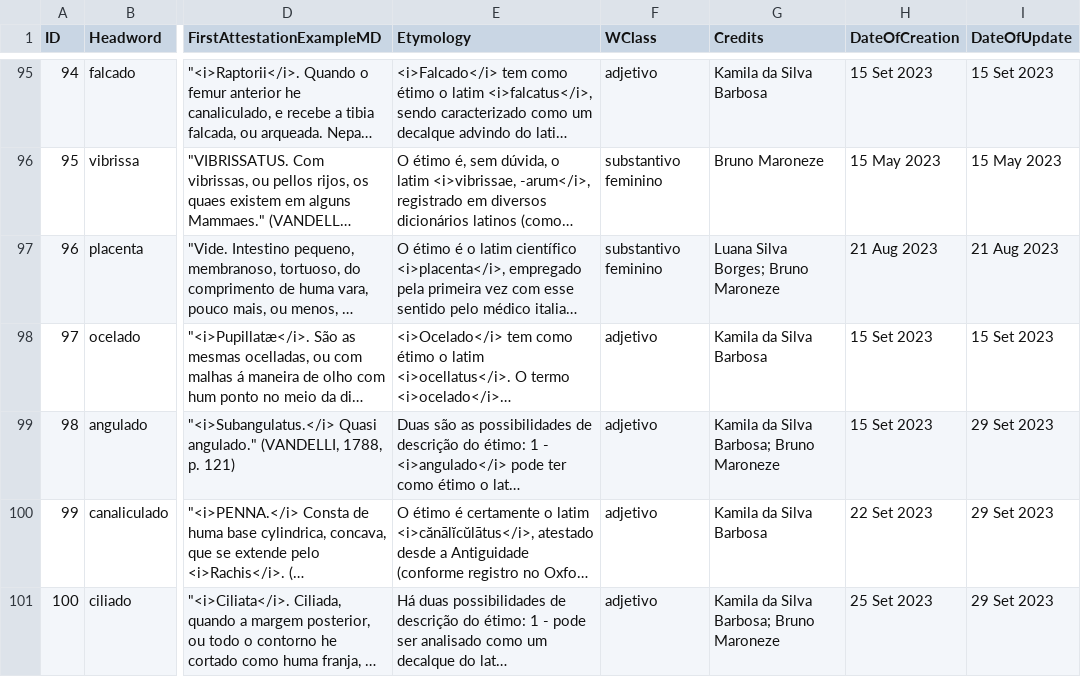
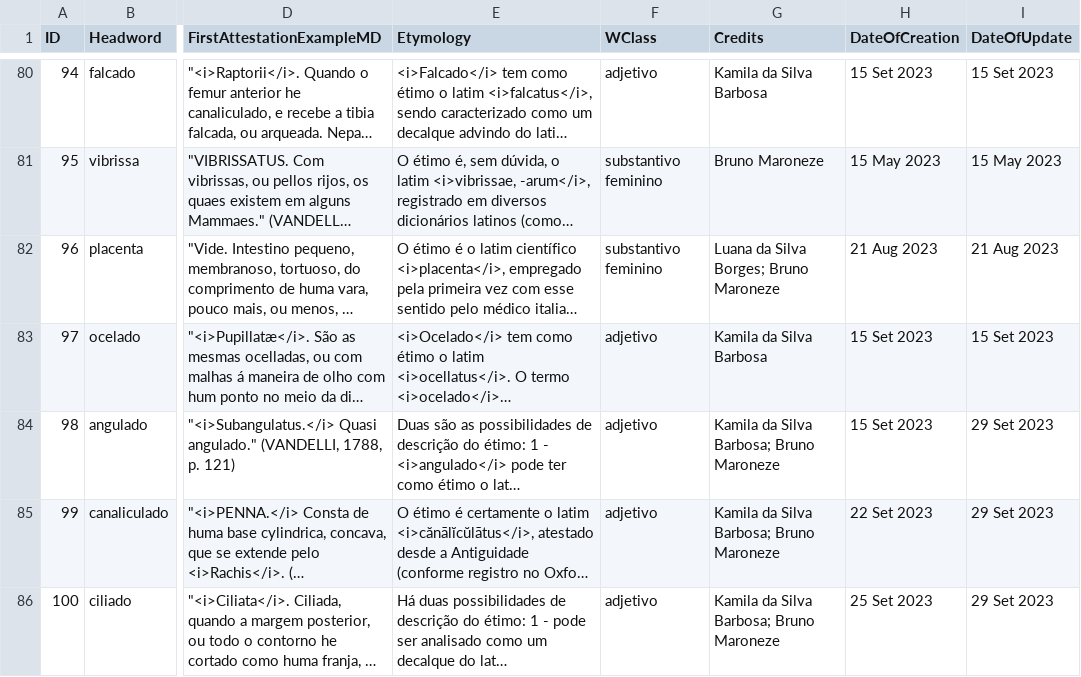
Before and after one commit to brunomaroneze/dicbio, a CSV file: data/DadosDoDicionario.csv, drawn as a sheet; only a part is shown, gaps mark what is left out; long unchanged cells end in …; addresses are those after the commit; the diff covers the shown part only; the diff names each change by its address in the sheet, - before the commit and + after, or states it on an @@ line.

```diff
--- a/data/DadosDoDicionario.csv
+++ b/data/DadosDoDicionario.csv
-G82 (Credits): Luana Silva Borges; Bruno Maroneze
+G82 (Credits): Luana da Silva Borges; Bruno Maroneze
-G85 (Credits): Kamila da Silva Barbosa
+G85 (Credits): Kamila da Silva Barbosa; Bruno Maroneze
```
Also changed, not shown: 15 removed rows and 63 edited cells elsewhere in this file, data/definitions.csv, 4 other files.
